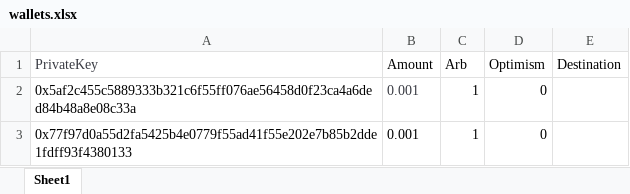
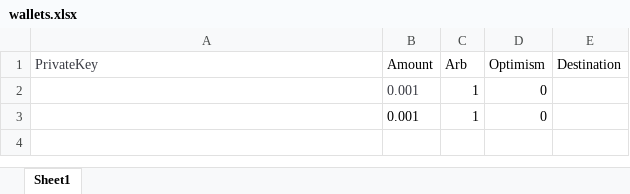
Before and after one commit to AlexMak24/lz_USDC_transfer, an Excel workbook: wallets.xlsx, sheet Sheet1, drawn as a sheet; values as stored, in another font and other column widths than the file's, no borders; the diff names each change by its address in the sheet, - before the commit and + after, or states it on an @@ line.

Commit message:
Add files via upload

```diff
--- a/wallets.xlsx (sheet Sheet1)
+++ b/wallets.xlsx (sheet Sheet1)
-A2 (PrivateKey): 0x5af2c455c5889333b321c6f55ff076ae56458d0f23ca4a6ded84b48a8e08c33a
+A2 (PrivateKey): (empty)
-A3 (PrivateKey): 0x77f97d0a55d2fa5425b4e0779f55ad41f55e202e7b85b2dde1fdff93f4380133
+A3 (PrivateKey): (empty)
```
